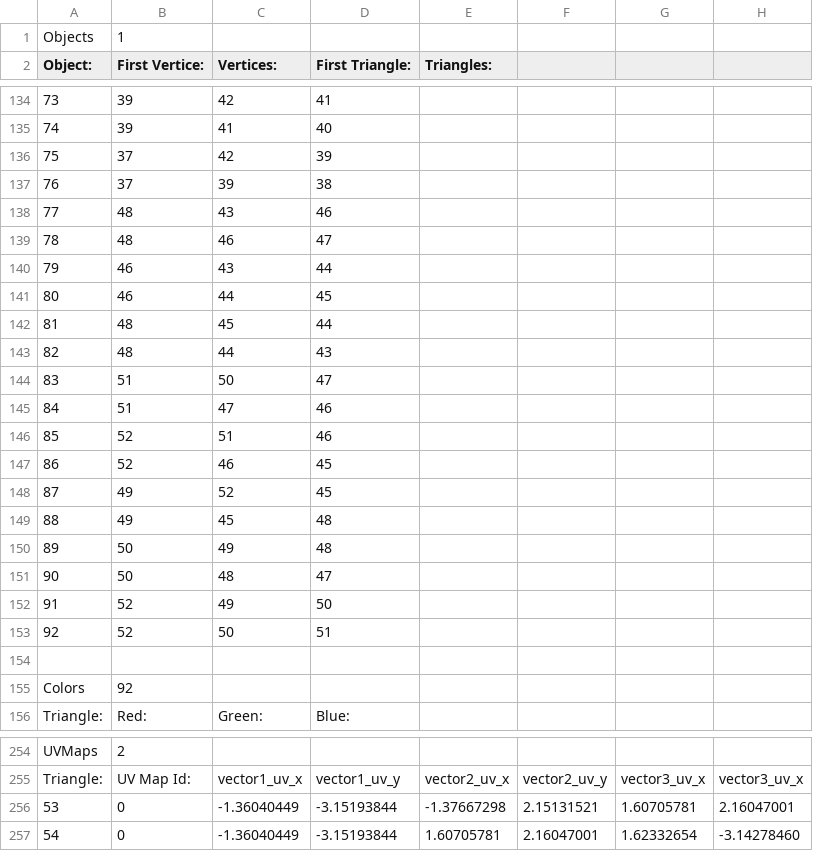
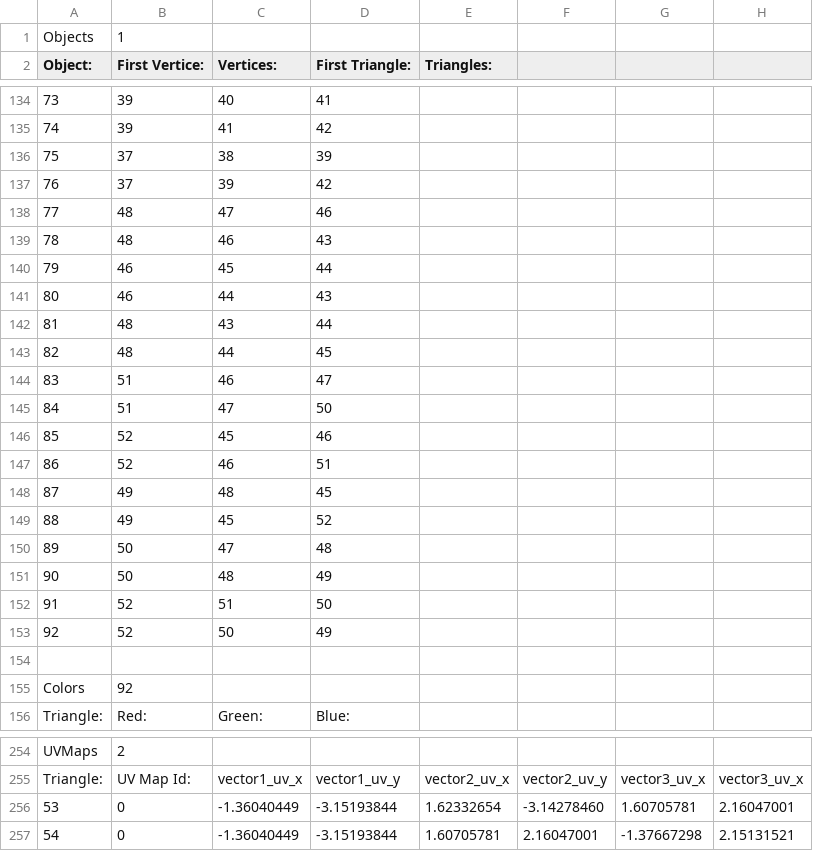
Before and after one commit to pokemon4ik2008/py-airfoil, a CSV file: trunk/data/models/cockpit/Plane.001.csv, drawn as a sheet; only a part is shown, gaps mark what is left out; the diff covers the shown part only; the diff names each change by its address in the sheet, - before the commit and + after, or states it on an @@ line.

```diff
--- a/trunk/data/models/cockpit/Plane.001.csv
+++ b/trunk/data/models/cockpit/Plane.001.csv
-C134 (Vertices:): 42
+C134 (Vertices:): 40
-D135 (First Triangle:): 40
+D135 (First Triangle:): 42
-C136 (Vertices:): 42
+C136 (Vertices:): 38
-D137 (First Triangle:): 38
+D137 (First Triangle:): 42
-C138 (Vertices:): 43
+C138 (Vertices:): 47
-D139 (First Triangle:): 47
+D139 (First Triangle:): 43
-C140 (Vertices:): 43
+C140 (Vertices:): 45
-D141 (First Triangle:): 45
+D141 (First Triangle:): 43
-C142 (Vertices:): 45
+C142 (Vertices:): 43
-D143 (First Triangle:): 43
+D143 (First Triangle:): 45
-C144 (Vertices:): 50
+C144 (Vertices:): 46
-D145 (First Triangle:): 46
+D145 (First Triangle:): 50
-C146 (Vertices:): 51
+C146 (Vertices:): 45
-D147 (First Triangle:): 45
+D147 (First Triangle:): 51
-C148 (Vertices:): 52
+C148 (Vertices:): 48
-D149 (First Triangle:): 48
+D149 (First Triangle:): 52
-C150 (Vertices:): 49
+C150 (Vertices:): 47
-D151 (First Triangle:): 47
+D151 (First Triangle:): 49
-C152 (Vertices:): 49
+C152 (Vertices:): 51
-D153 (First Triangle:): 51
+D153 (First Triangle:): 49
-E256 (Triangles:): -1.37667298
+E256 (Triangles:): 1.62332654
-F256: 2.15131521
+F256: -3.14278460
-G257: 1.62332654
+G257: -1.37667298
-H257: -3.14278460
+H257: 2.15131521
```
Also changed, not shown: 32 edited cells elsewhere in this file, 12 other files.
